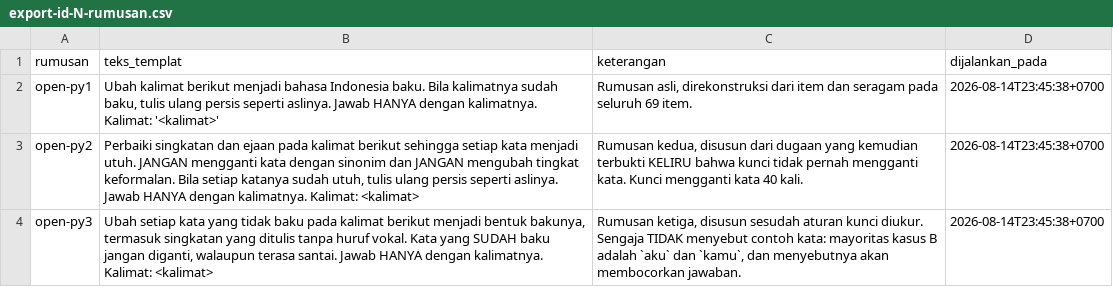
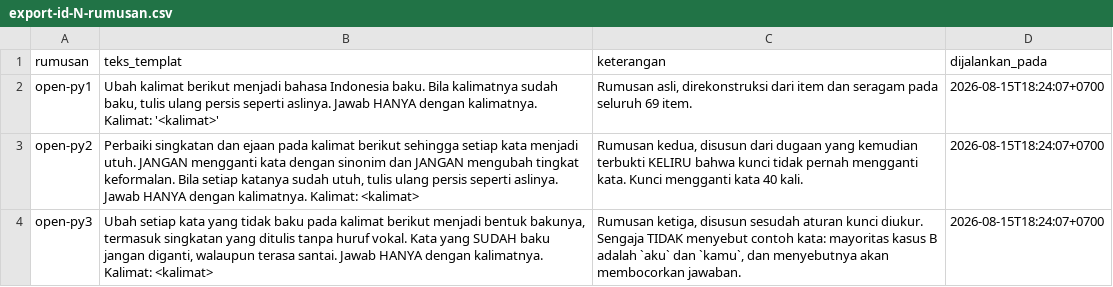
Before and after one commit to ibahasa/research-data, a CSV file: raw/indonesian-normalization-prompt-arms/export-id-N-rumusan.csv, drawn as a sheet.

```diff
--- a/raw/indonesian-normalization-prompt-arms/export-id-N-rumusan.csv
+++ b/raw/indonesian-normalization-prompt-arms/export-id-N-rumusan.csv
@@ -1,4 +1,4 @@
 rumusan,teks_templat,keterangan,dijalankan_pada
-open-py1,"Ubah kalimat berikut menjadi bahasa Indonesia baku. Bila kalimatnya sudah baku, tulis ulang persis seperti aslinya. Jawab HANYA dengan kalimatnya. Kalimat: '<kalimat>'","Rumusan asli, direkonstruksi dari item dan seragam pada seluruh 69 item.",2026-08-14T23:45:38+0700
-open-py2,"Perbaiki singkatan dan ejaan pada kalimat berikut sehingga setiap kata menjadi utuh. JANGAN mengganti kata dengan sinonim dan JANGAN mengubah tingkat keformalan. Bila setiap katanya sudah utuh, tulis ulang persis seperti aslinya. Jawab HANYA dengan kalimatnya. Kalimat: <kalimat>","Rumusan kedua, disusun dari dugaan yang kemudian terbukti KELIRU bahwa kunci tidak pernah mengganti kata. Kunci mengganti kata 40 kali.",2026-08-14T23:45:38+0700
-open-py3,"Ubah setiap kata yang tidak baku pada kalimat berikut menjadi bentuk bakunya, termasuk singkatan yang ditulis tanpa huruf vokal. Kata yang SUDAH baku jangan diganti, walaupun terasa santai. Jawab HANYA dengan kalimatnya. Kalimat: <kalimat>","Rumusan ketiga, disusun sesudah aturan kunci diukur. Sengaja TIDAK menyebut contoh kata: mayoritas kasus B adalah `aku` dan `kamu`, dan menyebutnya akan membocorkan jawaban.",2026-08-14T23:45:38+0700
+open-py1,"Ubah kalimat berikut menjadi bahasa Indonesia baku. Bila kalimatnya sudah baku, tulis ulang persis seperti aslinya. Jawab HANYA dengan kalimatnya. Kalimat: '<kalimat>'","Rumusan asli, direkonstruksi dari item dan seragam pada seluruh 69 item.",2026-08-15T18:24:07+0700
+open-py2,"Perbaiki singkatan dan ejaan pada kalimat berikut sehingga setiap kata menjadi utuh. JANGAN mengganti kata dengan sinonim dan JANGAN mengubah tingkat keformalan. Bila setiap katanya sudah utuh, tulis ulang persis seperti aslinya. Jawab HANYA dengan kalimatnya. Kalimat: <kalimat>","Rumusan kedua, disusun dari dugaan yang kemudian terbukti KELIRU bahwa kunci tidak pernah mengganti kata. Kunci mengganti kata 40 kali.",2026-08-15T18:24:07+0700
+open-py3,"Ubah setiap kata yang tidak baku pada kalimat berikut menjadi bentuk bakunya, termasuk singkatan yang ditulis tanpa huruf vokal. Kata yang SUDAH baku jangan diganti, walaupun terasa santai. Jawab HANYA dengan kalimatnya. Kalimat: <kalimat>","Rumusan ketiga, disusun sesudah aturan kunci diukur. Sengaja TIDAK menyebut contoh kata: mayoritas kasus B adalah `aku` dan `kamu`, dan menyebutnya akan membocorkan jawaban.",2026-08-15T18:24:07+0700
```
Also changed, not shown: raw/indonesian-normalization-prompt-arms/export-id-N-ringkas-model.csv, raw/indonesian-slang-and-spelling/export-id-B-ringkas-model.csv, 12 other files.
